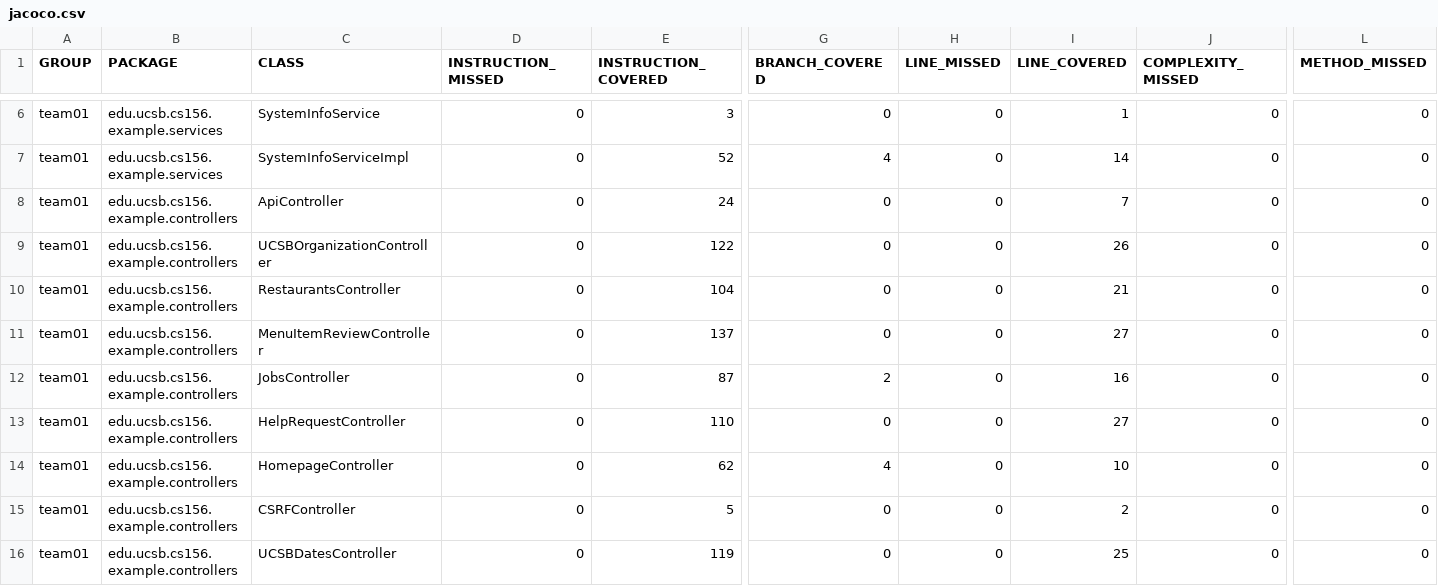
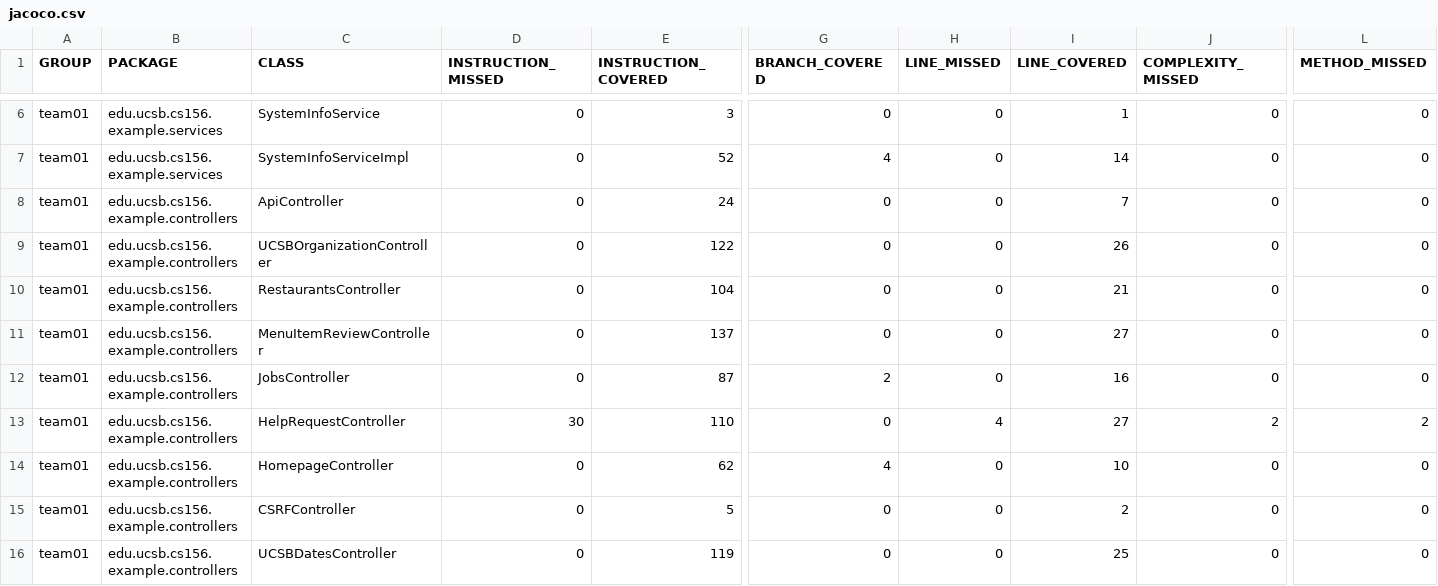
Before and after one commit to ucsb-cs156-s25/team01-s25-02, a CSV file: jacoco/jacoco.csv, drawn as a sheet; only a part is shown, gaps mark what is left out; the diff names each change by its address in the sheet, - before the commit and + after, or states it on an @@ line.

```diff
--- a/jacoco/jacoco.csv
+++ b/jacoco/jacoco.csv
-D13 (INSTRUCTION_MISSED): 0
+D13 (INSTRUCTION_MISSED): 30
-H13 (LINE_MISSED): 0
+H13 (LINE_MISSED): 4
-J13 (COMPLEXITY_MISSED): 0
+J13 (COMPLEXITY_MISSED): 2
-L13 (METHOD_MISSED): 0
+L13 (METHOD_MISSED): 2
```
Also changed, not shown: 7 other files.
